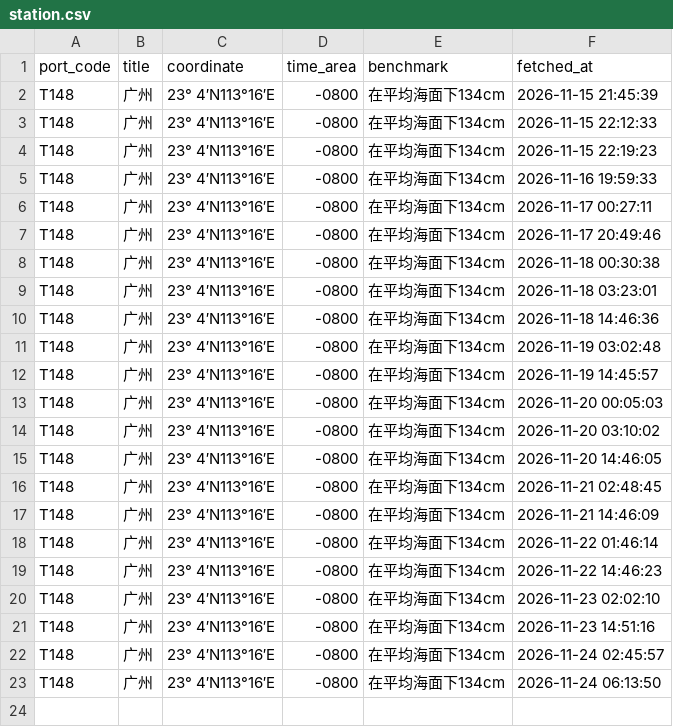
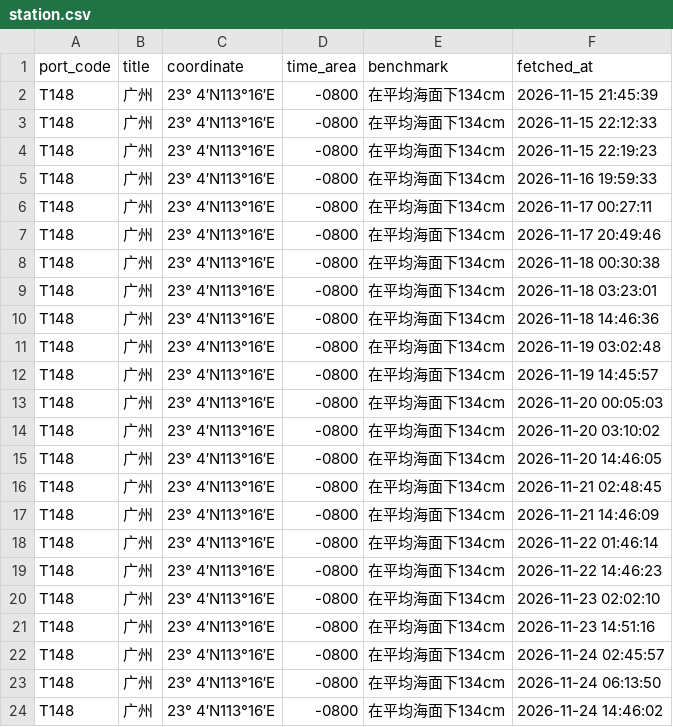
Before and after one commit to vivihine/yagang-tidewatch, a CSV file: data/t148/station.csv, drawn as a sheet.

```diff
--- a/data/t148/station.csv
+++ b/data/t148/station.csv
@@ -23 +23,2 @@ T148,广州,23° 4′N113°16′E,-0800,在平均海面下134cm,2026-11-24 02:45
 T148,广州,23° 4′N113°16′E,-0800,在平均海面下134cm,2026-11-24 06:13:50
+T148,广州,23° 4′N113°16′E,-0800,在平均海面下134cm,2026-11-24 14:46:02
```
Also changed, not shown: data/glofas/2026-11.csv, data/meta/run_log.csv, 10 other files.
